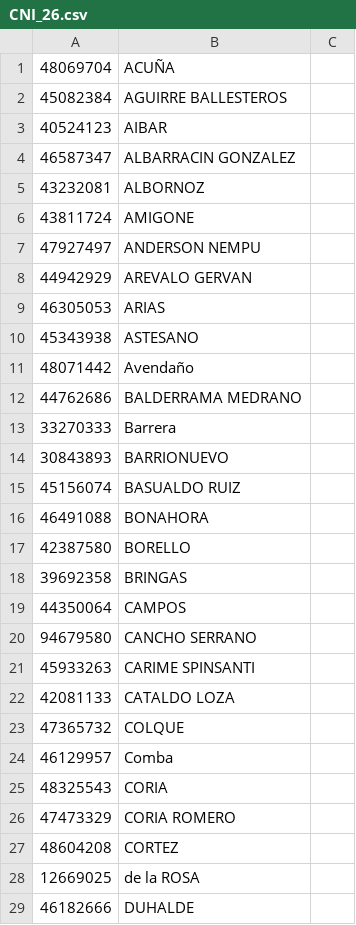
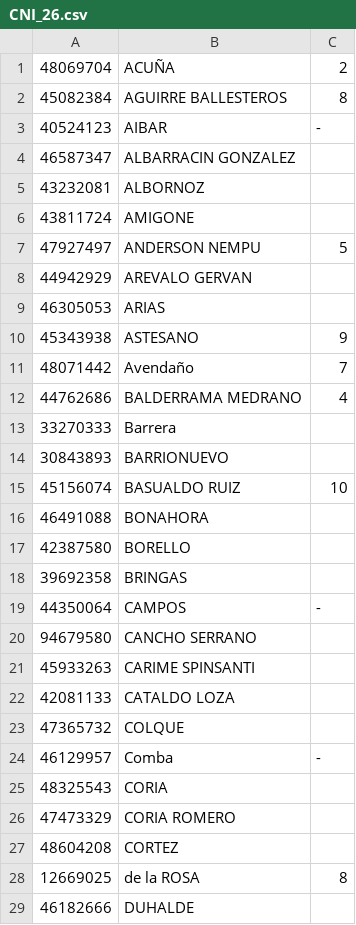
Before and after one commit to Coord-CN-FAMAF/consultas, a CSV file: primer_cuatri_26/parciales/CNI_26.csv, drawn as a sheet; only a part is shown; the diff covers the shown part only.

Commit message:
actualizadas notas

```diff
--- a/primer_cuatri_26/parciales/CNI_26.csv
+++ b/primer_cuatri_26/parciales/CNI_26.csv
@@ -1,4 +1,4 @@
-48069704,ACUÑA,
-45082384,AGUIRRE BALLESTEROS,
-40524123,AIBAR,
+48069704,ACUÑA,2
+45082384,AGUIRRE BALLESTEROS,8
+40524123,AIBAR,-
 46587347,ALBARRACIN GONZALEZ,
@@ -6,11 +6,11 @@
 43811724,AMIGONE,
-47927497,ANDERSON NEMPU,
+47927497,ANDERSON NEMPU,5
 44942929,AREVALO GERVAN,
 46305053,ARIAS,
-45343938,ASTESANO,
-48071442,Avendaño,
-44762686,BALDERRAMA MEDRANO,
+45343938,ASTESANO,9
+48071442,Avendaño,7
+44762686,BALDERRAMA MEDRANO,4
 33270333,Barrera,
 30843893,BARRIONUEVO,
-45156074,BASUALDO RUIZ,
+45156074,BASUALDO RUIZ,10
 46491088,BONAHORA,
@@ -18,3 +18,3 @@
 39692358,BRINGAS,
-44350064,CAMPOS,
+44350064,CAMPOS,-
 94679580,CANCHO SERRANO,
@@ -23,3 +23,3 @@
 47365732,COLQUE,
-46129957,Comba,
+46129957,Comba,-
 48325543,CORIA,
@@ -27,3 +27,3 @@
 48604208,CORTEZ,
-12669025,de la ROSA,
+12669025,de la ROSA,8
 46182666,DUHALDE,
```
Also changed, not shown: 26 edited cells elsewhere in this file.
